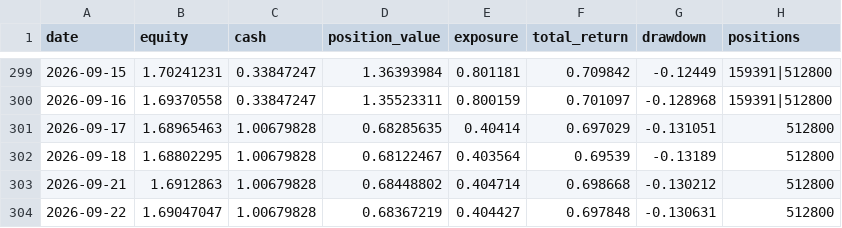
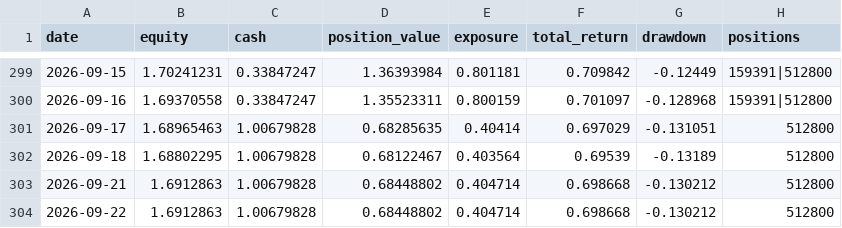
Before and after one commit to zihengniu9/etf-rotation-desk, a CSV file: outputs/etf_backtest_curve.csv, drawn as a sheet; only a part is shown, gaps mark what is left out.

```diff
--- a/outputs/etf_backtest_curve.csv
+++ b/outputs/etf_backtest_curve.csv
@@ -303,2 +303,2 @@
 2026-09-21,1.6912863,1.00679828,0.68448802,0.404714,0.698668,-0.130212,512800
-2026-09-22,1.69047047,1.00679828,0.68367219,0.404427,0.697848,-0.130631,512800
+2026-09-22,1.6912863,1.00679828,0.68448802,0.404714,0.698668,-0.130212,512800
```
Also changed, not shown: outputs/etf_backtest_positions.csv, outputs/etf_rotation_pick.csv, 12 other files.
